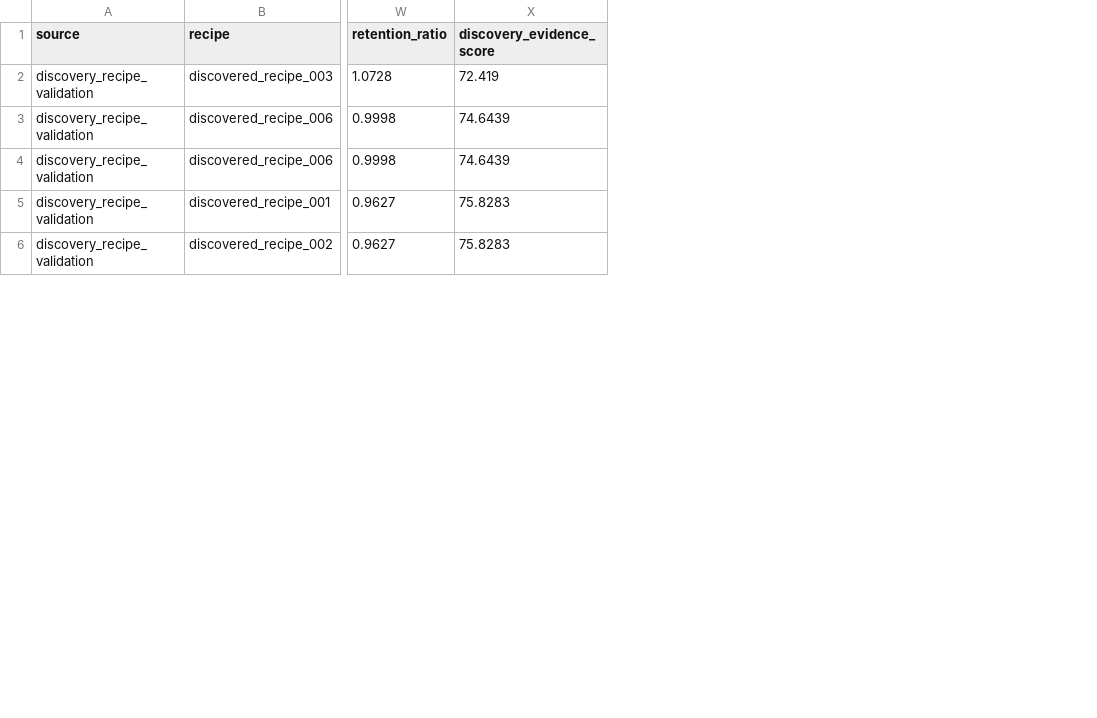
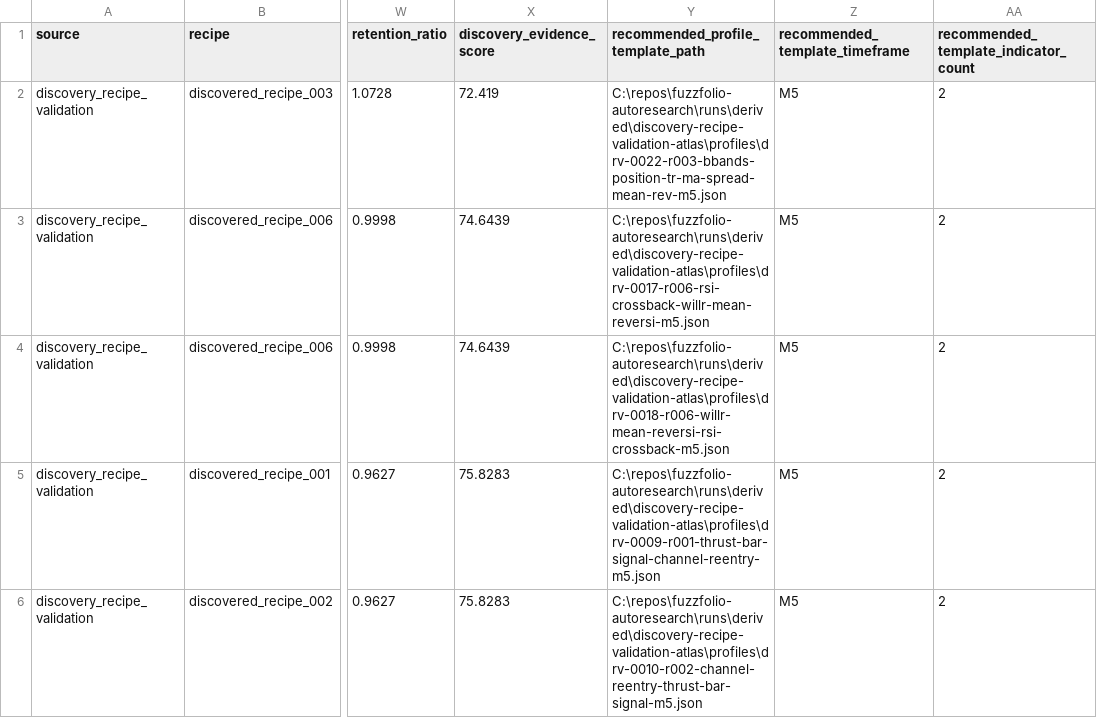
Before and after one commit to EnviralDesign/fuzzfolio-autoresearch, a CSV file: cgpt review/recipe-priors/pair-priors.csv, drawn as a sheet; only a part is shown, gaps mark what is left out; the diff covers the shown part only; the diff names each change by its address in the sheet, - before the commit and + after, or states it on an @@ line.

Commit message:
Carry discovered recipe evidence into play hand

```diff
--- a/cgpt review/recipe-priors/pair-priors.csv
+++ b/cgpt review/recipe-priors/pair-priors.csv
+column Y, rows 1-6: recommended_profile_template_path | C:\repos\fuzzfolio-autoresearch\runs\derived\discovery-recipe-validation-atlas\profiles\drv-0022-r003-bbands-position-tr-ma-spread-mean-rev-m5.json | C:\repos\fuzzfolio-autoresearch\runs\derived\discovery-recipe-validation-atlas\profiles\drv-0017-r006-rsi-crossback-willr-mean-reversi-m5.json | C:\repos\fuzzfolio-autoresearch\runs\derived\discovery-recipe-validation-atlas\profiles\drv-0018-r006-willr-mean-reversi-rsi-crossback-m5.json | C:\repos\fuzzfolio-autoresearch\runs\derived\discovery-recipe-validation-atlas\profiles\drv-0009-r001-thrust-bar-signal-channel-reentry-m5.json | C:\repos\fuzzfolio-autoresearch\runs\derived\discovery-recipe-validation-atlas\profiles\drv-0010-r002-channel-reentry-thrust-bar-signal-m5.json
+column Z (recommended_template_timeframe), rows 2-6: all M5
+column AA, rows 1-6: recommended_template_indicator_count | 2 | 2 | 2 | 2 | 2
```
Also changed, not shown: 1 added row and 1 removed row elsewhere in this file, cgpt review/recipe-priors/slot-indicator-priors.csv, 22 other files.
